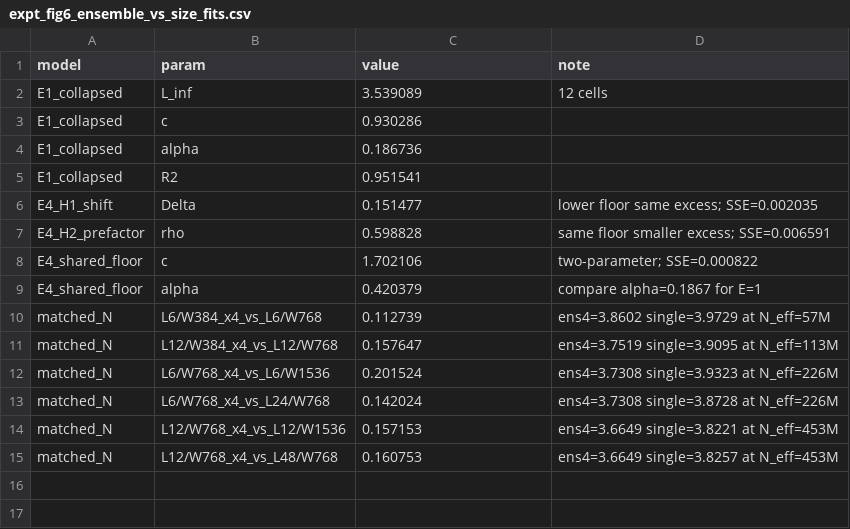
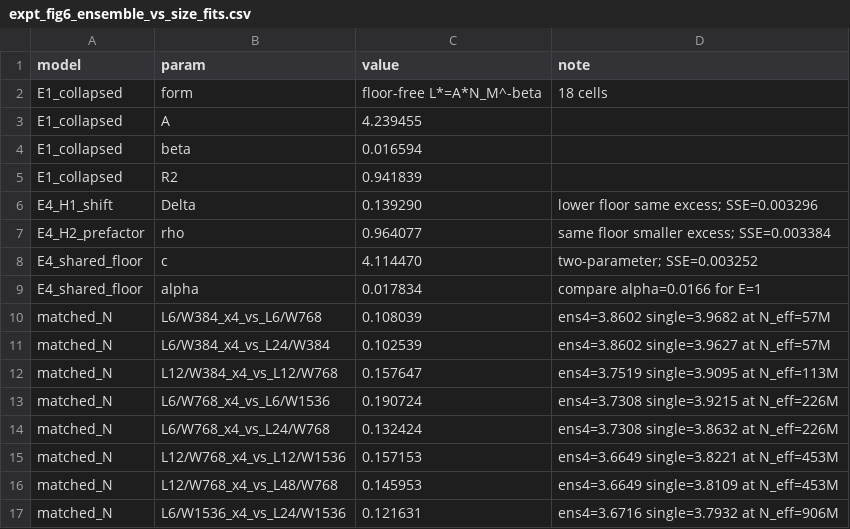
Before and after one commit to TongQM/slowrun, a CSV file: experiments/figures/11_ensemble_vs_size/expt_fig6_ensemble_vs_size_fits.csv, drawn as a sheet.

```diff
--- a/experiments/figures/11_ensemble_vs_size/expt_fig6_ensemble_vs_size_fits.csv
+++ b/experiments/figures/11_ensemble_vs_size/expt_fig6_ensemble_vs_size_fits.csv
@@ -1,15 +1,17 @@
 model,param,value,note
-E1_collapsed,L_inf,3.539089,12 cells
-E1_collapsed,c,0.930286,
-E1_collapsed,alpha,0.186736,
-E1_collapsed,R2,0.951541,
-E4_H1_shift,Delta,0.151477,lower floor same excess; SSE=0.002035
-E4_H2_prefactor,rho,0.598828,same floor smaller excess; SSE=0.006591
-E4_shared_floor,c,1.702106,two-parameter; SSE=0.000822
-E4_shared_floor,alpha,0.420379,compare alpha=0.1867 for E=1
-matched_N,L6/W384_x4_vs_L6/W768,0.112739,ens4=3.8602 single=3.9729 at N_eff=57M
+E1_collapsed,form,floor-free L*=A*N_M^-beta,18 cells
+E1_collapsed,A,4.239455,
+E1_collapsed,beta,0.016594,
+E1_collapsed,R2,0.941839,
+E4_H1_shift,Delta,0.139290,lower floor same excess; SSE=0.003296
+E4_H2_prefactor,rho,0.964077,same floor smaller excess; SSE=0.003384
+E4_shared_floor,c,4.114470,two-parameter; SSE=0.003252
+E4_shared_floor,alpha,0.017834,compare alpha=0.0166 for E=1
+matched_N,L6/W384_x4_vs_L6/W768,0.108039,ens4=3.8602 single=3.9682 at N_eff=57M
+matched_N,L6/W384_x4_vs_L24/W384,0.102539,ens4=3.8602 single=3.9627 at N_eff=57M
 matched_N,L12/W384_x4_vs_L12/W768,0.157647,ens4=3.7519 single=3.9095 at N_eff=113M
-matched_N,L6/W768_x4_vs_L6/W1536,0.201524,ens4=3.7308 single=3.9323 at N_eff=226M
-matched_N,L6/W768_x4_vs_L24/W768,0.142024,ens4=3.7308 single=3.8728 at N_eff=226M
+matched_N,L6/W768_x4_vs_L6/W1536,0.190724,ens4=3.7308 single=3.9215 at N_eff=226M
+matched_N,L6/W768_x4_vs_L24/W768,0.132424,ens4=3.7308 single=3.8632 at N_eff=226M
 matched_N,L12/W768_x4_vs_L12/W1536,0.157153,ens4=3.6649 single=3.8221 at N_eff=453M
-matched_N,L12/W768_x4_vs_L48/W768,0.160753,ens4=3.6649 single=3.8257 at N_eff=453M
+matched_N,L12/W768_x4_vs_L48/W768,0.145953,ens4=3.6649 single=3.8109 at N_eff=453M
+matched_N,L6/W1536_x4_vs_L24/W1536,0.121631,ens4=3.6716 single=3.7932 at N_eff=906M
```
Also changed, not shown: experiments/figures/04_scaling_law/expt_fig5_model_size_law_fits.csv, experiments/figures/10_sister_panels/optimal_stopping_table.csv, 28 other files.
